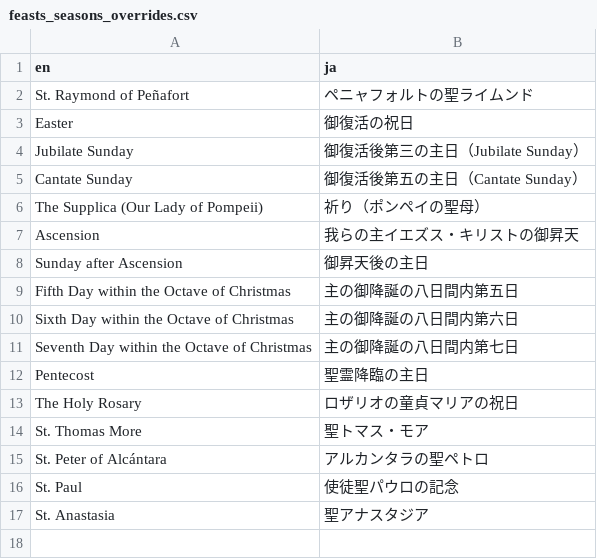
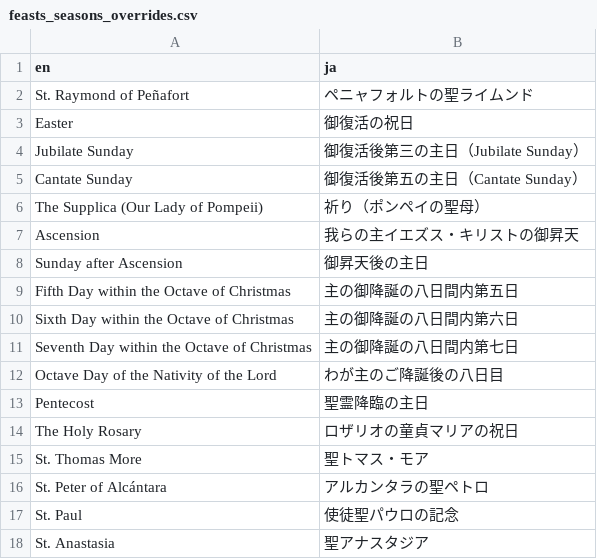
Before and after one commit to Blue-jp/tridentine_calendar, a CSV file: tridentine_calendar/i18n/ja/feasts_seasons_overrides.csv, drawn as a sheet; the diff names each change by its address in the sheet, - before the commit and + after, or states it on an @@ line.

```diff
--- a/tridentine_calendar/i18n/ja/feasts_seasons_overrides.csv
+++ b/tridentine_calendar/i18n/ja/feasts_seasons_overrides.csv
+row 12: Octave Day of the Nativity of the Lord | わが主のご降誕後の八日目
```
Also changed, not shown: tridentine_calendar/i18n/fr/feasts_seasons.csv, tridentine_calendar/i18n/ja/description_overrides.csv, 5 other files.
